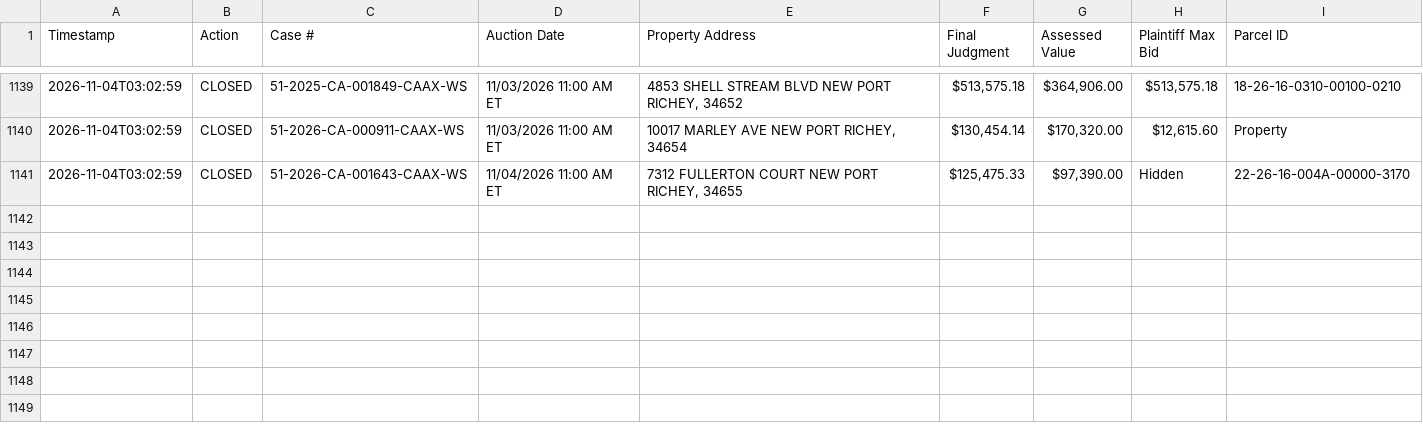
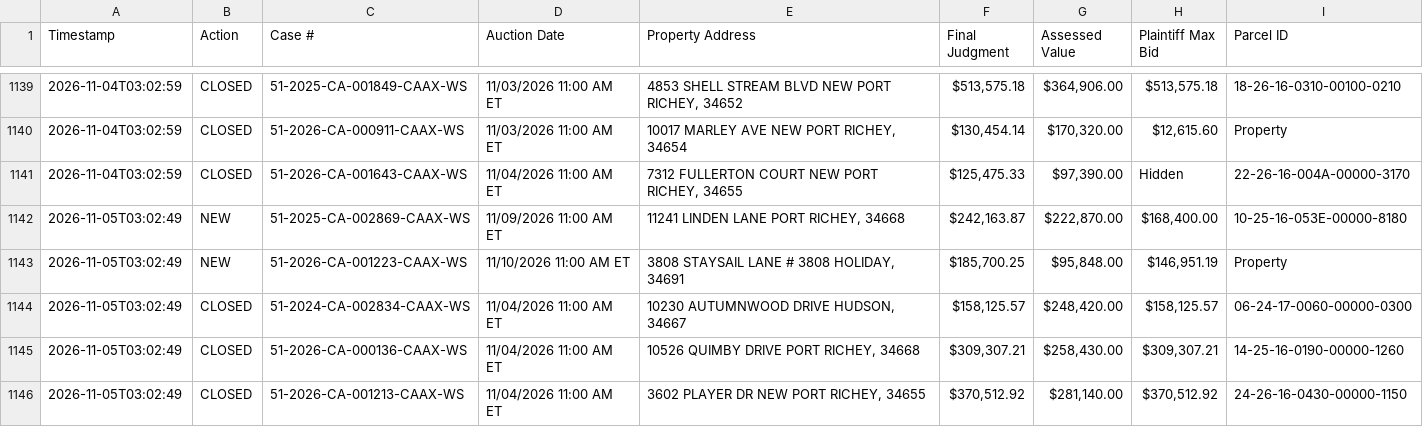
Before and after one commit to figlesias7/realforeclose-pasco, a CSV file: data/event_log.csv, drawn as a sheet; only a part is shown, gaps mark what is left out.

```diff
--- a/data/event_log.csv
+++ b/data/event_log.csv
@@ -1141 +1141,6 @@ Timestamp,Action,Case #,Auction Date,Property Address,Final Judgment,Assessed Va
 2026-11-04T03:02:59,CLOSED,51-2026-CA-001643-CAAX-WS,11/04/2026 11:00 AM ET,"7312 FULLERTON COURT NEW PORT RICHEY, 34655","$125,475.33","$97,390.00",Hidden,22-26-16-004A-00000-3170
+2026-11-05T03:02:49,NEW,51-2025-CA-002869-CAAX-WS,11/09/2026 11:00 AM ET,"11241 LINDEN LANE PORT RICHEY, 34668","$242,163.87","$222,870.00","$168,400.00",10-25-16-053E-00000-8180
+2026-11-05T03:02:49,NEW,51-2026-CA-001223-CAAX-WS,11/10/2026 11:00 AM ET,"3808 STAYSAIL LANE # 3808 HOLIDAY, 34691","$185,700.25","$95,848.00","$146,951.19",Property
+2026-11-05T03:02:49,CLOSED,51-2024-CA-002834-CAAX-WS,11/04/2026 11:00 AM ET,"10230 AUTUMNWOOD DRIVE HUDSON, 34667","$158,125.57","$248,420.00","$158,125.57",06-24-17-0060-00000-0300
+2026-11-05T03:02:49,CLOSED,51-2026-CA-000136-CAAX-WS,11/04/2026 11:00 AM ET,"10526 QUIMBY DRIVE PORT RICHEY, 34668","$309,307.21","$258,430.00","$309,307.21",14-25-16-0190-00000-1260
+2026-11-05T03:02:49,CLOSED,51-2026-CA-001213-CAAX-WS,11/04/2026 11:00 AM ET,"3602 PLAYER DR NEW PORT RICHEY, 34655","$370,512.92","$281,140.00","$370,512.92",24-26-16-0430-00000-1150
```
Also changed, not shown: data/active_foreclosures.csv, data/all_seen.csv, 3 other files.
